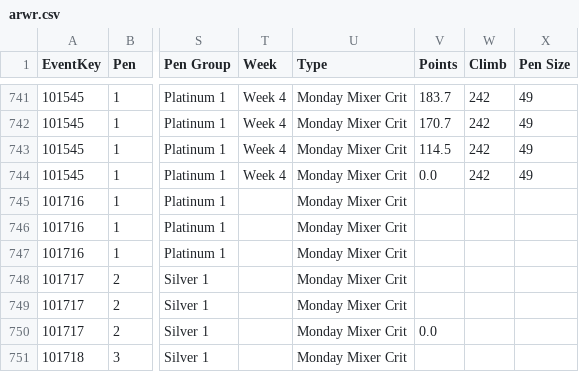
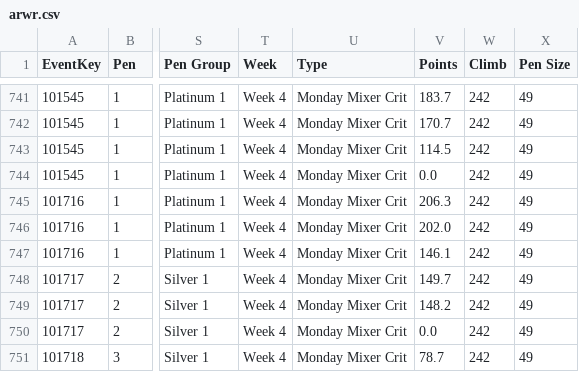
Before and after one commit to somaek/somaek.github.io, a CSV file: arwr.csv, drawn as a sheet; only a part is shown, gaps mark what is left out; the diff names each change by its address in the sheet, - before the commit and + after, or states it on an @@ line.

Commit message:
Flat: latest data (2026-02-10T16:44:19.059Z) {   "date": "2026-02-10T16:44:19.059Z",   "files": [     {       "name": "arwr.csv",       "deltaBytes": 106,       "source": "https://docs.google.com/spreadsheets/d/e/2PACX-1vTFFpRBp56INVL1XqmHbGBrISvVdzqQ1C3N-sf9xox4oJugyPqYw7OwbxpkyolEjx8BPIkd7mb2ICza/pub?gid=635705779&single=true&output=csv"     },     {       "name": "MM.csv",       "deltaBytes": 259,       "source": "https://docs.google.com/spreadsheets/d/e/2PACX-1vSubWCvIak_wQaqp4Wn7u3FB-v3Y0HqjhI08ypiX8fLMdmjPpAEUzJhc6zbgt8oTJupXEIyvVyiglnq/pub?gid=1371672655&single=true&output=csv"     }   ] }

```diff
--- a/arwr.csv
+++ b/arwr.csv
-T745:T751 (Week): (empty)
+T745:T751 (Week): Week 4
-V745 (Points): (empty)
+V745 (Points): 206.3
-W745:W751 (Climb): (empty)
+W745:W751 (Climb): 242
-X745:X751 (Pen Size): (empty)
+X745:X751 (Pen Size): 49
-V746 (Points): (empty)
+V746 (Points): 202.0
-V747 (Points): (empty)
+V747 (Points): 146.1
-V748 (Points): (empty)
+V748 (Points): 149.7
-V749 (Points): (empty)
+V749 (Points): 148.2
-V751 (Points): (empty)
+V751 (Points): 78.7
```
Also changed, not shown: MM.csv.
